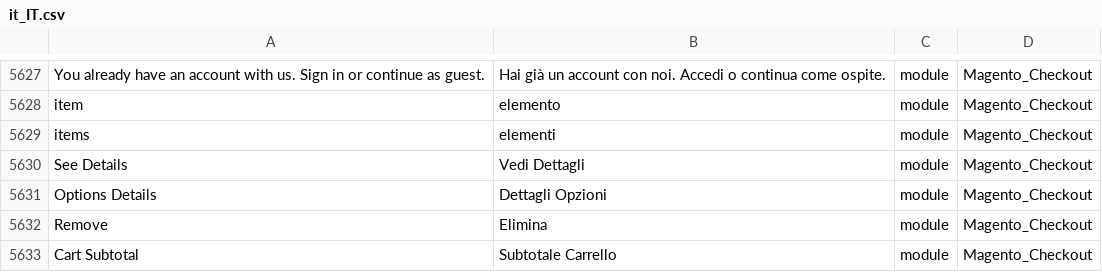
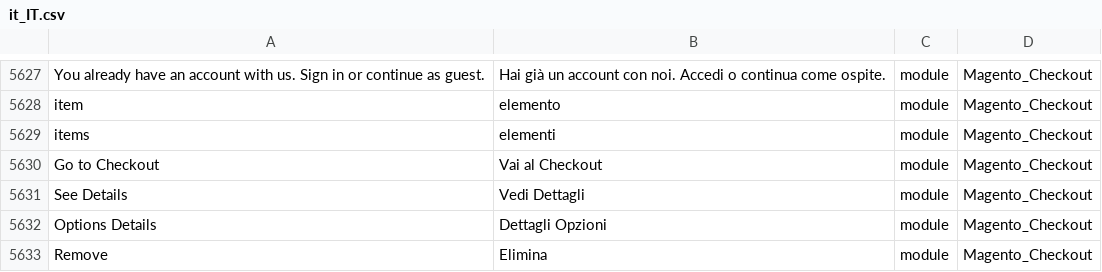
Before and after one commit to Magento2Translations/language_it_it, a CSV file: it_IT.csv, drawn as a sheet; only a part is shown, gaps mark what is left out; the shorter side is filled out with more unchanged rows.

```diff
--- a/it_IT.csv
+++ b/it_IT.csv
@@ -5636,2 +5636,3 @@ item,elemento,module,Magento_Checkout
 items,elementi,module,Magento_Checkout
+"Go to Checkout","Vai al Checkout",module,Magento_Checkout
 "See Details","Vedi Dettagli",module,Magento_Checkout
```
Also changed, not shown: 1 other file.
